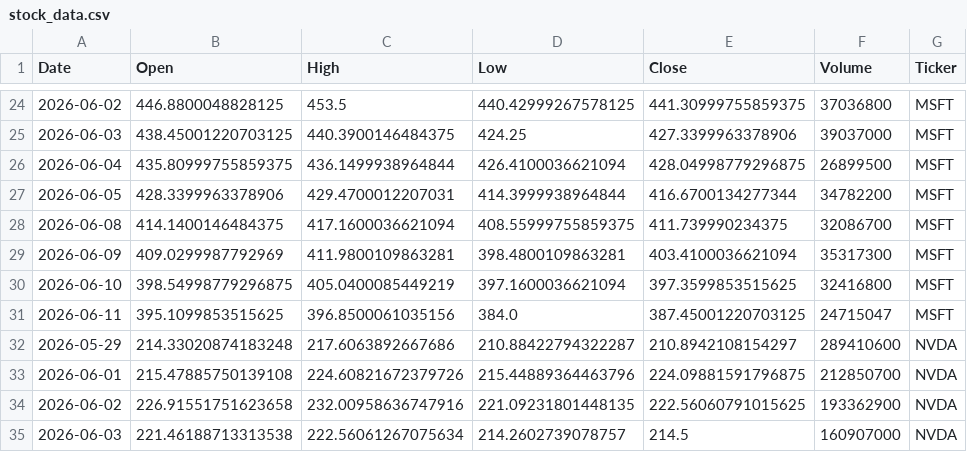
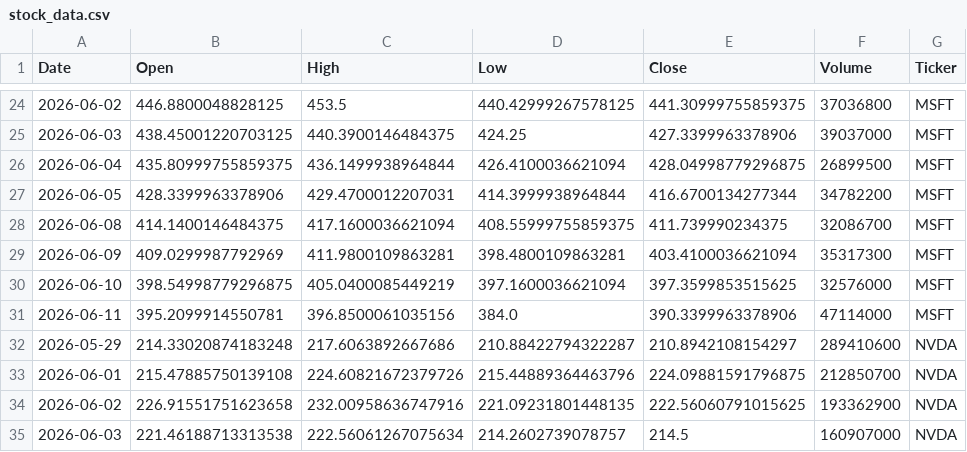
Before and after one commit to Jaedin-Rogers/Automated_Stock_Data_Pipeline, a CSV file: stock_data.csv, drawn as a sheet; only a part is shown, gaps mark what is left out; the diff covers the shown part only.

```diff
--- a/stock_data.csv
+++ b/stock_data.csv
@@ -29,4 +29,4 @@ Date,Open,High,Low,Close,Volume,Ticker
 2026-06-09,409.0299987792969,411.9800109863281,398.4800109863281,403.4100036621094,35317300,MSFT
-2026-06-10,398.54998779296875,405.0400085449219,397.1600036621094,397.3599853515625,32416800,MSFT
-2026-06-11,395.1099853515625,396.8500061035156,384.0,387.45001220703125,24715047,MSFT
+2026-06-10,398.54998779296875,405.0400085449219,397.1600036621094,397.3599853515625,32576000,MSFT
+2026-06-11,395.2099914550781,396.8500061035156,384.0,390.3399963378906,47114000,MSFT
 2026-05-29,214.33020874183248,217.6063892667686,210.88422794322287,210.8942108154297,289410600,NVDA
```
Also changed, not shown: 11 added rows, 12 removed rows and 9 edited cells elsewhere in this file.
